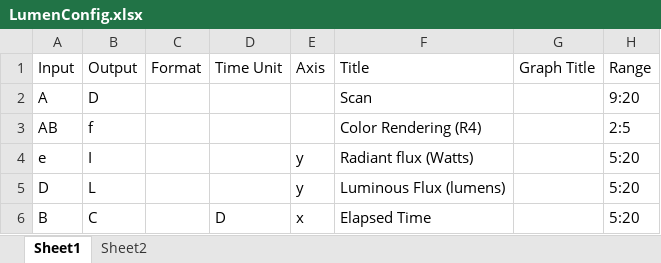
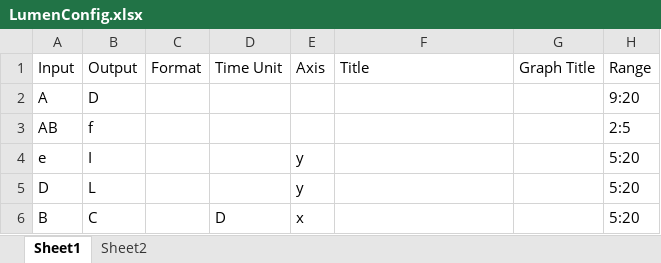
Before and after one commit to light-and-motion/data_processing, an Excel workbook: LumenConfig.xlsx, sheet Sheet1, drawn as a sheet; values as stored, in another font and other column widths than the file's, no borders; the diff names each change by its address in the sheet, - before the commit and + after, or states it on an @@ line.

```diff
--- a/LumenConfig.xlsx (sheet Sheet1)
+++ b/LumenConfig.xlsx (sheet Sheet1)
-F2: Scan
+F2: (empty)
-F3: Color Rendering (R4)
+F3: (empty)
-F4: Radiant flux (Watts)
+F4: (empty)
-F5: Luminous Flux (lumens)
+F5: (empty)
-F6: Elapsed Time
+F6: (empty)
```
Also changed, not shown: 1 other file.
